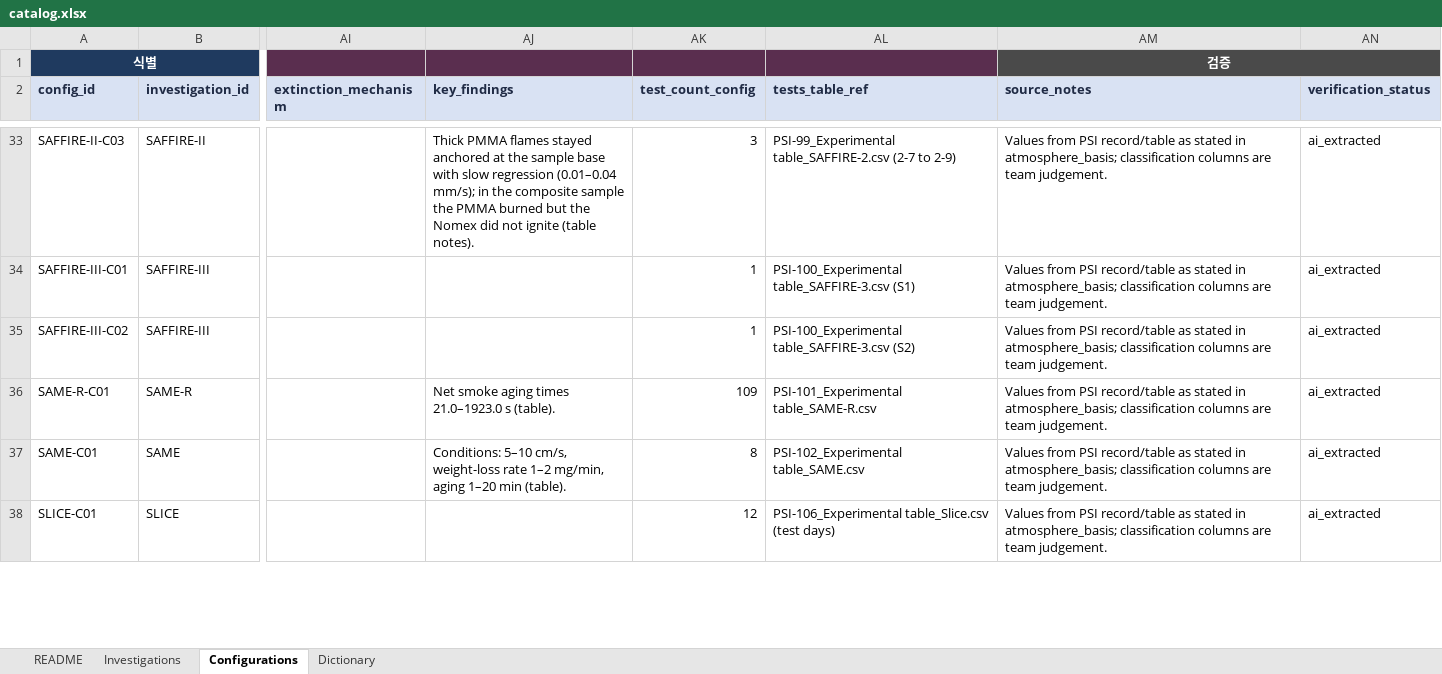
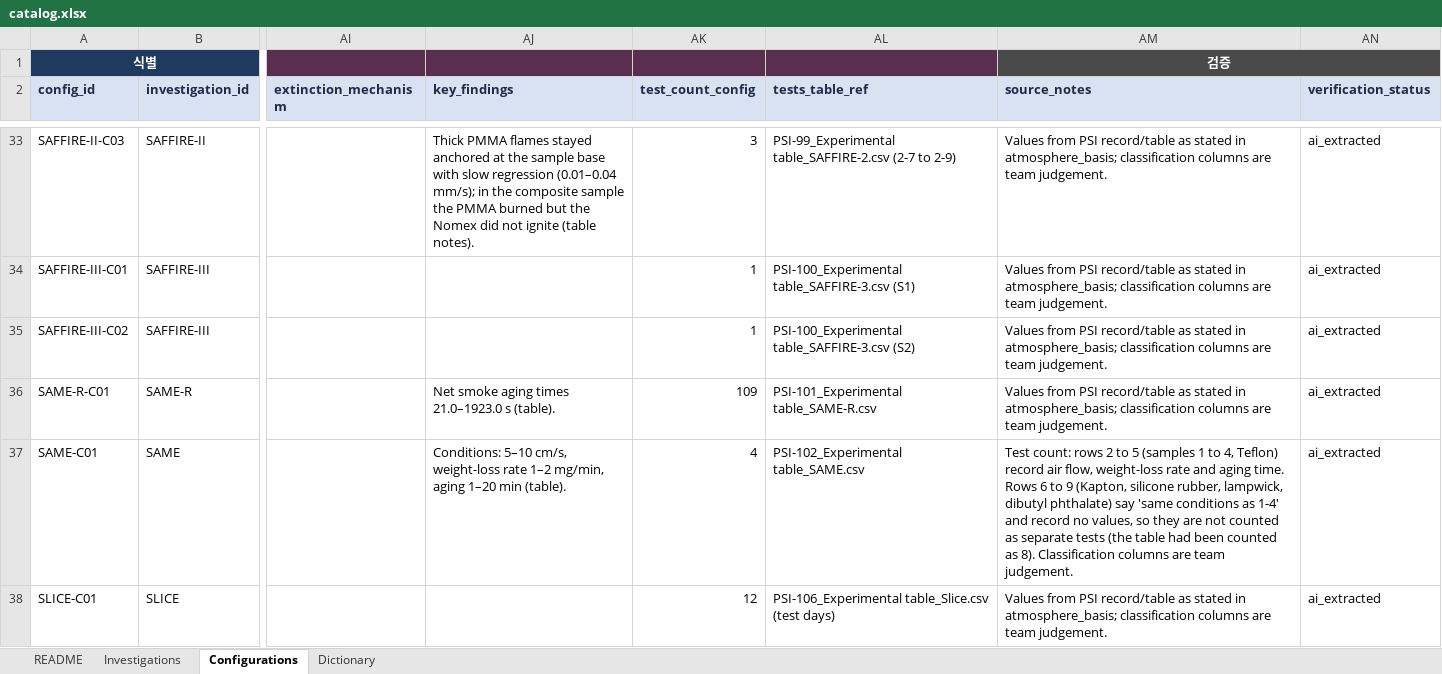
Before and after one commit to choidol0208/NASA_RAPID, an Excel workbook: data/catalog/catalog.xlsx, sheet Configurations, drawn as a sheet; only a part is shown, gaps mark what is left out; values as stored, in another font and other column widths than the file's, no borders; the diff covers the shown part only; the diff names each change by its address in the sheet, - before the commit and + after, or states it on an @@ line.

```diff
--- a/data/catalog/catalog.xlsx (sheet Configurations)
+++ b/data/catalog/catalog.xlsx (sheet Configurations)
-AK37 (test_count_config): 8
+AK37 (test_count_config): 4
-AM37 (source_notes): Values from PSI record/table as stated in atmosphere_basis; classification columns are…
+AM37 (source_notes): Test count: rows 2 to 5 (samples 1 to 4, Teflon) record air flow, weight-loss rate and aging time. Rows 6 to 9 (Kapton, silicone rubber, lampwick, dibutyl phthalate) say 'same conditions as 1-4' and record no values, so they are not counted as separate tests (the table had been counted as 8). Classification columns are…
```
Also changed, not shown: 10 edited cells elsewhere in this sheet, sheet Investigations, 1 other file.
